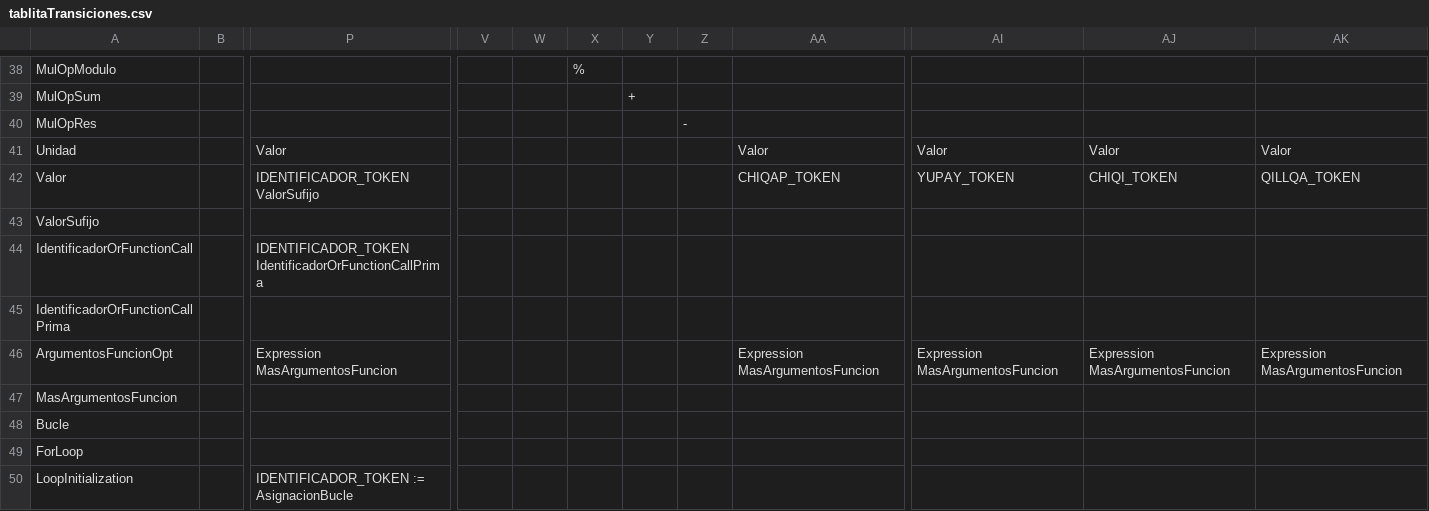
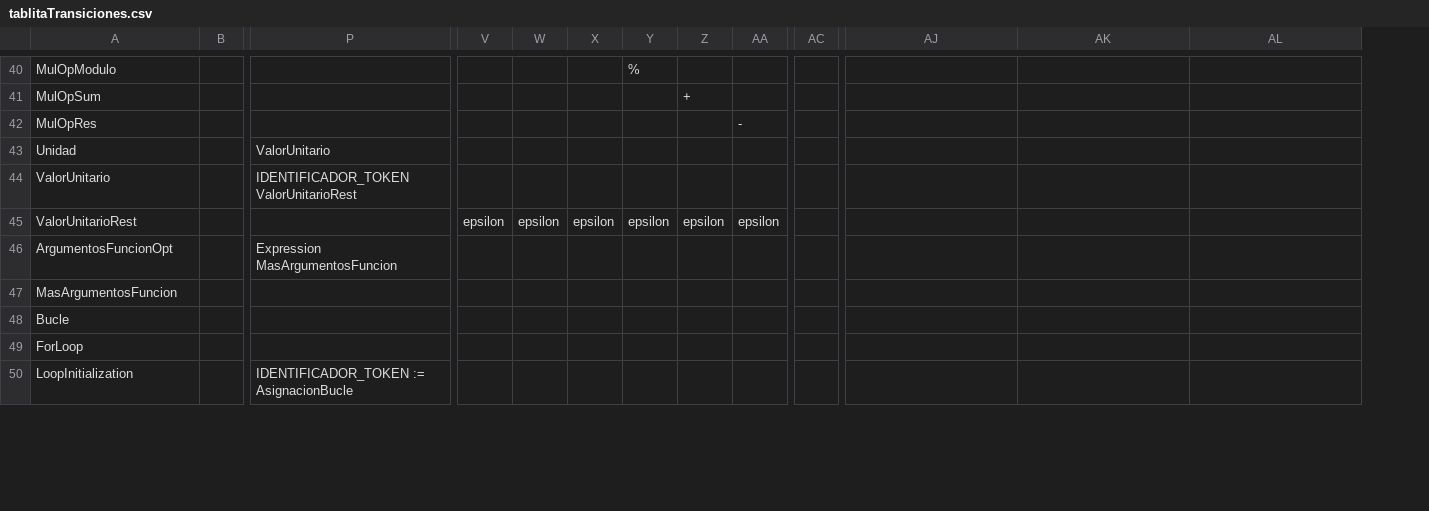
Before and after one commit to JhordanSir/Compiladores, a CSV file: Examen Parcial/Gramática/tablitaTransiciones.csv, drawn as a sheet; only a part is shown, gaps mark what is left out; removed rows and columns are numbered as before the commit, all else as after; rows hold the shown columns only; the diff covers the shown part only; the diff names each change by its address in the sheet, - before the commit and + after, or states it on an @@ line.

Commit message:
Actualiza el analizador sintáctico y la gramática: se modifica la lectura de archivos de entrada.

```diff
--- a/Examen Parcial/Gramática/tablitaTransiciones.csv
+++ b/Examen Parcial/Gramática/tablitaTransiciones.csv
+column V, row 45: epsilon
-column AA, row 41: Valor; row 46: Expression MasArgumentosFuncion
+column AC, empty
-P43: Valor
+P43: ValorUnitario
-AJ43: Valor
+AJ43: (empty)
-AK43: Valor
+AK43: (empty)
-AL43: Valor
+AL43: (empty)
-row 42: Valor |  | IDENTIFICADOR_TOKEN ValorSufijo |  |  |  |  |  | CHIQAP_TOKEN | YUPAY_TOKEN | CHIQI_TOKEN | QILLQA_TOKEN
+row 44: ValorUnitario |  | IDENTIFICADOR_TOKEN ValorUnitarioRest
-A45: ValorSufijo
+A45: ValorUnitarioRest
-W45: (empty)
+W45: epsilon
-X45: (empty)
+X45: epsilon
-Y45: (empty)
+Y45: epsilon
-Z45: (empty)
+Z45: epsilon
-AA45: (empty)
+AA45: epsilon
-row 44: IdentificadorOrFunctionCall |  | IDENTIFICADOR_TOKEN IdentificadorOrFunctionCallPrima
-row 45: IdentificadorOrFunctionCallPrima
-AJ46: Expression MasArgumentosFuncion
+AJ46: (empty)
-AK46: Expression MasArgumentosFuncion
+AK46: (empty)
-AL46: Expression MasArgumentosFuncion
+AL46: (empty)
```
Also changed, not shown: 2 added rows and 30 edited cells elsewhere in this file, 3 other files.
